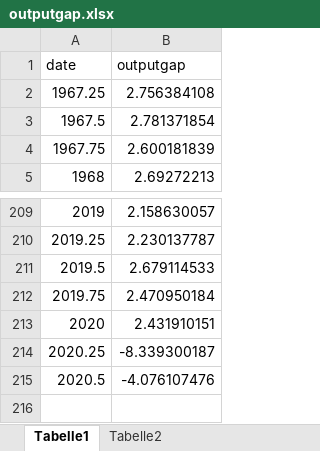
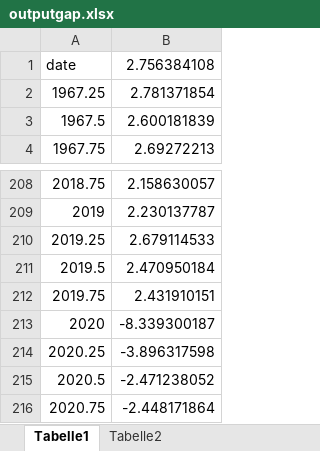
Before and after one commit to outputgapnow/outputgapnow.github.io, an Excel workbook: outputgap.xlsx, sheet Tabelle1, drawn as a sheet; only a part is shown, gaps mark what is left out; values as stored, in another font and other column widths than the file's, no borders; removed rows and columns are numbered as before the commit, all else as after; the diff names each change by its address in the sheet, - before the commit and + after, or states it on an @@ line.

```diff
--- a/outputgap.xlsx (sheet Tabelle1)
+++ b/outputgap.xlsx (sheet Tabelle1)
-row 1: date | outputgap
@@ column A renumbered between rows 1 and 214 @@
-B214: -4.076107476
+B214: -3.896317598
+row 215: 2020.5 | -2.471238052
+row 216: 2020.75 | -2.448171864
```
Also changed, not shown: 1 other file.
